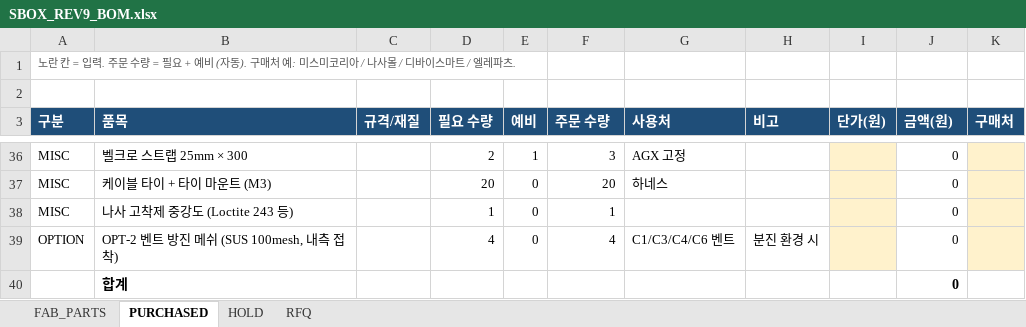
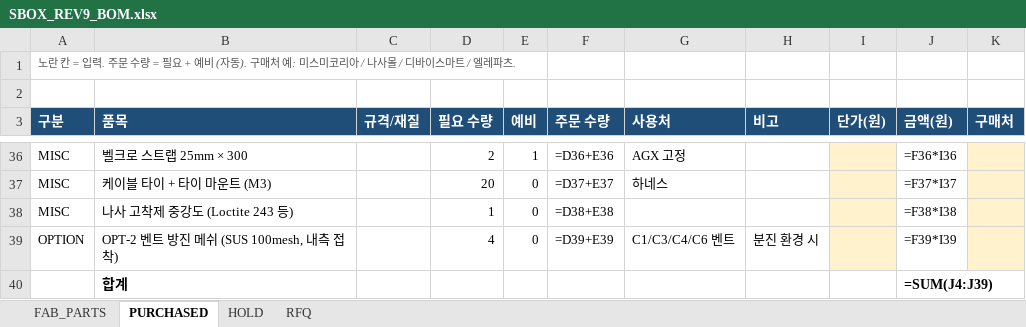
Before and after one commit to hwkim3330/scout-mini-sensor-box, an Excel workbook: out/SBOX_REV9_BOM.xlsx, sheet PURCHASED, drawn as a sheet; only a part is shown, gaps mark what is left out; values as stored, in another font and other column widths than the file's, no borders; formulas without a stored value are shown as written; the diff covers the shown part only; the diff names each change by its address in the sheet, - before the commit and + after, or states it on an @@ line.

```diff
--- a/out/SBOX_REV9_BOM.xlsx (sheet PURCHASED)
+++ b/out/SBOX_REV9_BOM.xlsx (sheet PURCHASED)
-F36 (주문 수량): 3
+F36 (주문 수량): =D36+E36
-J36 (금액(원)): 0
+J36 (금액(원)): =F36*I36
-F37 (주문 수량): 20
+F37 (주문 수량): =D37+E37
-J37 (금액(원)): 0
+J37 (금액(원)): =F37*I37
-F38 (주문 수량): 1
+F38 (주문 수량): =D38+E38
-J38 (금액(원)): 0
+J38 (금액(원)): =F38*I38
-F39 (주문 수량): 4
+F39 (주문 수량): =D39+E39
-J39 (금액(원)): 0
+J39 (금액(원)): =F39*I39
-J40 (금액(원)): 0
+J40 (금액(원)): =SUM(J4:J39)
```
Also changed, not shown: 64 edited cells elsewhere in this sheet, sheet FAB_PARTS, sheet HOLD, 5 other files.
